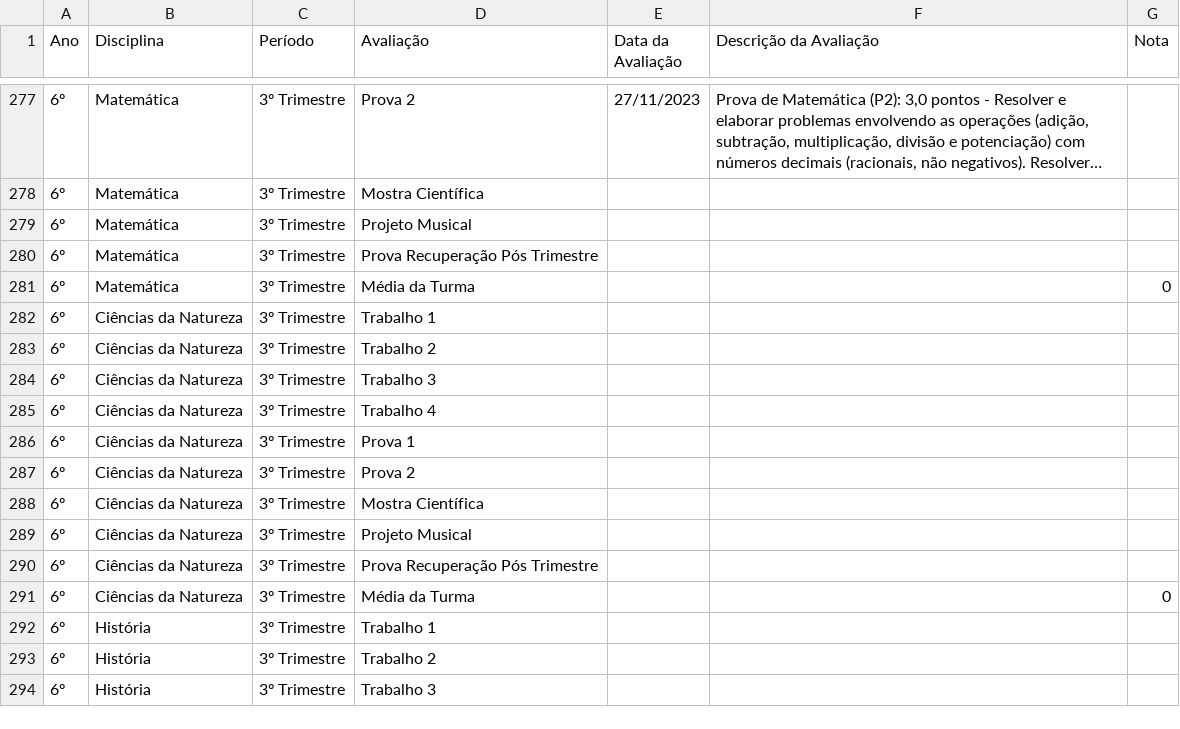
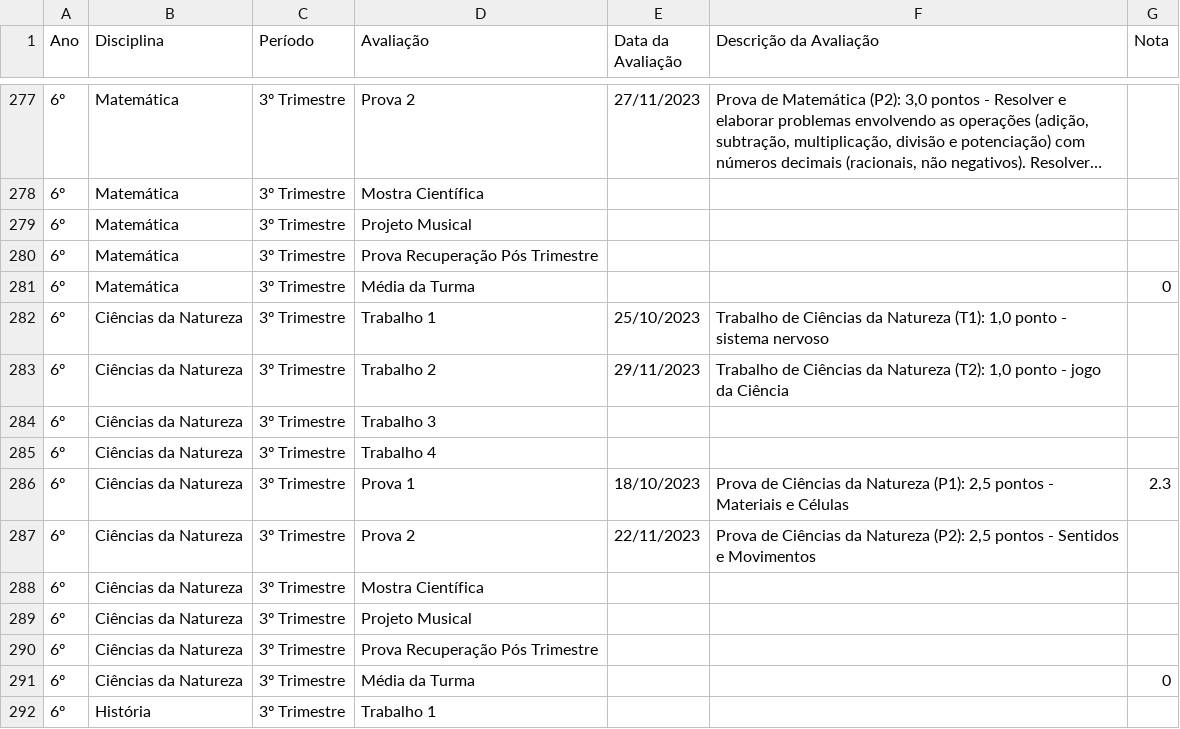
Before and after one commit to mauriciopassos/notas_cetec_augusto, a CSV file: src/df_notas_cetec_augusto.csv, drawn as a sheet; only a part is shown, gaps mark what is left out; the shorter side is filled out with more unchanged rows; long unchanged cells end in …; the diff names each change by its address in the sheet, - before the commit and + after, or states it on an @@ line.

Commit message:
add new csv data

```diff
--- a/src/df_notas_cetec_augusto.csv
+++ b/src/df_notas_cetec_augusto.csv
-E282 (Data da Avaliação): (empty)
+E282 (Data da Avaliação): 25/10/2023
-F282 (Descrição da Avaliação): (empty)
+F282 (Descrição da Avaliação): Trabalho de Ciências da Natureza (T1): 1,0 ponto - sistema nervoso
-E283 (Data da Avaliação): (empty)
+E283 (Data da Avaliação): 29/11/2023
-F283 (Descrição da Avaliação): (empty)
+F283 (Descrição da Avaliação): Trabalho de Ciências da Natureza (T2): 1,0 ponto - jogo da Ciência
-E286 (Data da Avaliação): (empty)
+E286 (Data da Avaliação): 18/10/2023
-F286 (Descrição da Avaliação): (empty)
+F286 (Descrição da Avaliação): Prova de Ciências da Natureza (P1): 2,5 pontos - Materiais e Células
-G286 (Nota): (empty)
+G286 (Nota): 2.3
-E287 (Data da Avaliação): (empty)
+E287 (Data da Avaliação): 22/11/2023
-F287 (Descrição da Avaliação): (empty)
+F287 (Descrição da Avaliação): Prova de Ciências da Natureza (P2): 2,5 pontos - Sentidos e Movimentos
```
